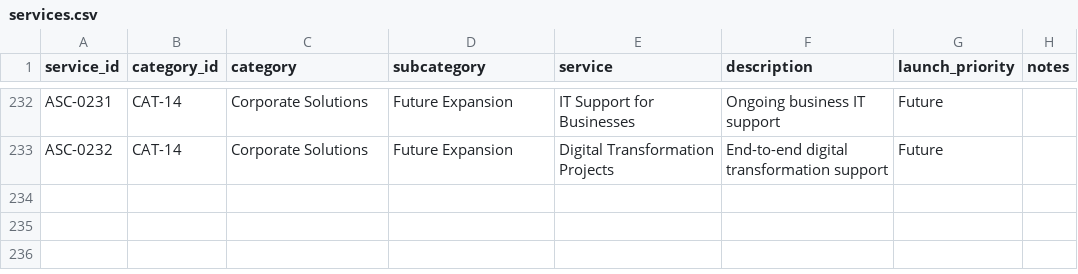
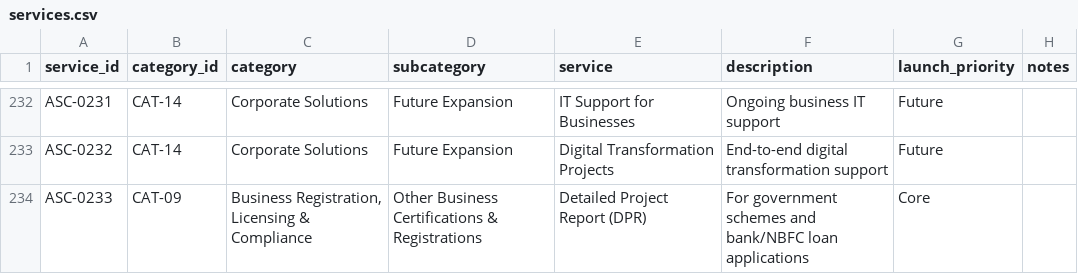
Before and after one commit to ASCEL6251/ascelstack, a CSV file: data/services.csv, drawn as a sheet; only a part is shown, gaps mark what is left out; the diff names each change by its address in the sheet, - before the commit and + after, or states it on an @@ line.

```diff
--- a/data/services.csv
+++ b/data/services.csv
+row 234: ASC-0233 | CAT-09 | Business Registration, Licensing & Compliance | Other Business Certifications & Registrations | Detailed Project Report (DPR) | For government schemes and bank/NBFC loan applications | Core
```
Also changed, not shown: data/packages.csv, data/pricing.csv, 24 other files.
